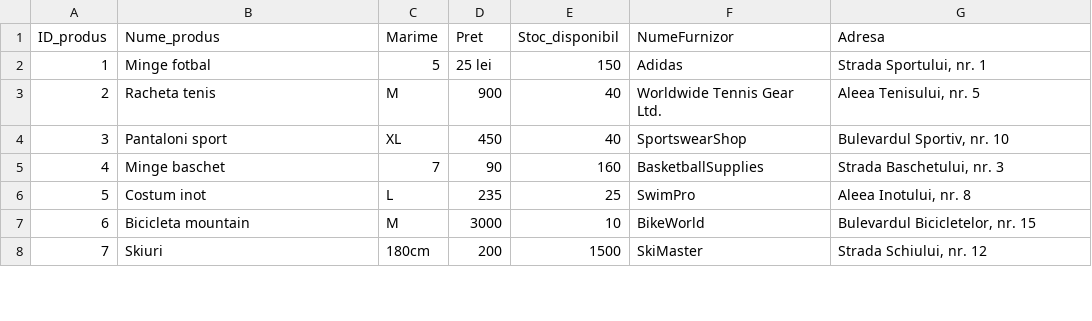
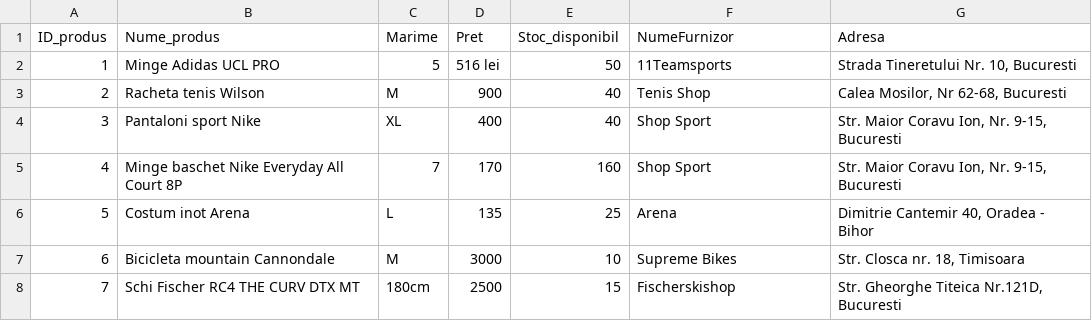
Before and after one commit to Alexandru-Gaby/Depozit_echipament_sportiv, a CSV file: date.csv, drawn as a sheet; only a part is shown; the diff covers the shown part only; the diff names each change by its address in the sheet, - before the commit and + after, or states it on an @@ line.

```diff
--- a/date.csv
+++ b/date.csv
-B2 (Nume_produs): Minge fotbal
+B2 (Nume_produs): Minge Adidas UCL PRO
-D2 (Pret): 25 lei
+D2 (Pret): 516 lei
-E2 (Stoc_disponibil): 150
+E2 (Stoc_disponibil): 50
-F2 (NumeFurnizor): Adidas
+F2 (NumeFurnizor): 11Teamsports
-G2 (Adresa): Strada Sportului, nr. 1
+G2 (Adresa): Strada Tineretului Nr. 10, Bucuresti
-B3 (Nume_produs): Racheta tenis
+B3 (Nume_produs): Racheta tenis Wilson
-F3 (NumeFurnizor): Worldwide Tennis Gear Ltd.
+F3 (NumeFurnizor): Tenis Shop
-G3 (Adresa): Aleea Tenisului, nr. 5
+G3 (Adresa): Calea Mosilor, Nr 62-68, Bucuresti
-B4 (Nume_produs): Pantaloni sport
+B4 (Nume_produs): Pantaloni sport Nike
-D4 (Pret): 450
+D4 (Pret): 400
-F4 (NumeFurnizor): SportswearShop
+F4 (NumeFurnizor): Shop Sport
-G4 (Adresa): Bulevardul Sportiv, nr. 10
+G4 (Adresa): Str. Maior Coravu Ion, Nr. 9-15, Bucuresti
-B5 (Nume_produs): Minge baschet
+B5 (Nume_produs): Minge baschet Nike Everyday All Court 8P
-D5 (Pret): 90
+D5 (Pret): 170
-F5 (NumeFurnizor): BasketballSupplies
+F5 (NumeFurnizor): Shop Sport
-G5 (Adresa): Strada Baschetului, nr. 3
+G5 (Adresa): Str. Maior Coravu Ion, Nr. 9-15, Bucuresti
-B6 (Nume_produs): Costum inot
+B6 (Nume_produs): Costum inot Arena
-D6 (Pret): 235
+D6 (Pret): 135
-F6 (NumeFurnizor): SwimPro
+F6 (NumeFurnizor): Arena
-G6 (Adresa): Aleea Inotului, nr. 8
+G6 (Adresa): Dimitrie Cantemir 40, Oradea - Bihor
-B7 (Nume_produs): Bicicleta mountain
+B7 (Nume_produs): Bicicleta mountain Cannondale
-F7 (NumeFurnizor): BikeWorld
+F7 (NumeFurnizor): Supreme Bikes
-G7 (Adresa): Bulevardul Bicicletelor, nr. 15
+G7 (Adresa): Str. Closca nr. 18, Timisoara
-B8 (Nume_produs): Skiuri
+B8 (Nume_produs): Schi Fischer RC4 THE CURV DTX MT
-D8 (Pret): 200
+D8 (Pret): 2500
-E8 (Stoc_disponibil): 1500
+E8 (Stoc_disponibil): 15
-F8 (NumeFurnizor): SkiMaster
+F8 (NumeFurnizor): Fischerskishop
-G8 (Adresa): Strada Schiului, nr. 12
+G8 (Adresa): Str. Gheorghe Titeica Nr.121D, Bucuresti
```
Also changed, not shown: 6 removed rows and 58 edited cells elsewhere in this file, 1 other file.
